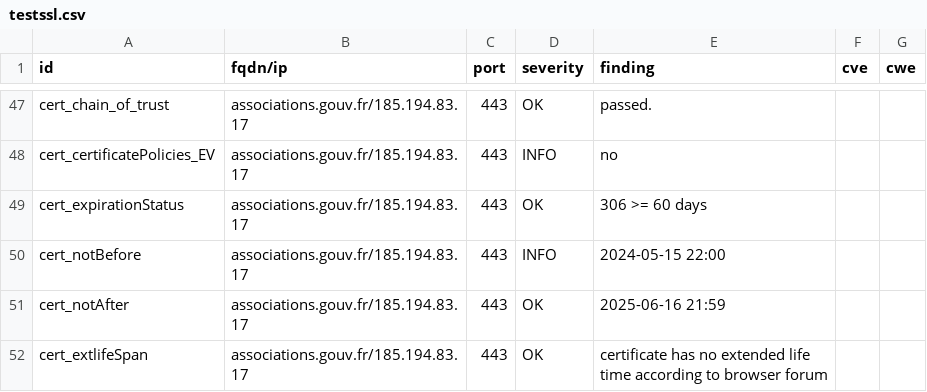
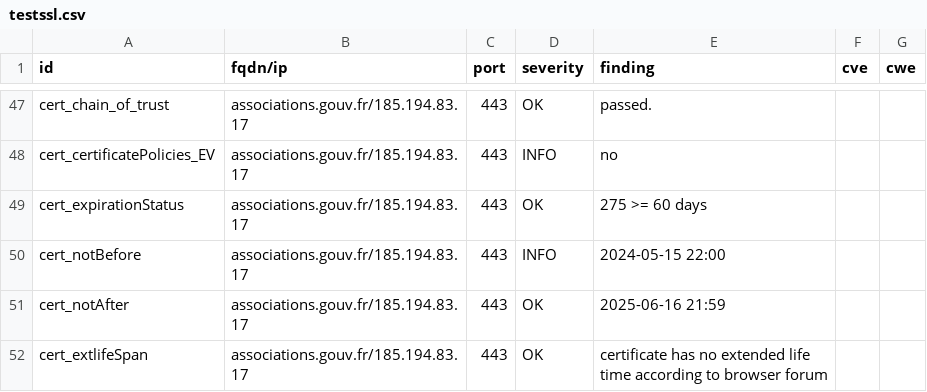
Before and after one commit to GKO-org/dashlordPrd1, a CSV file: results/aHR0cHM6Ly9hc3NvY2lhdGlvbnMuZ291di5mcg==/testssl.csv, drawn as a sheet; only a part is shown, gaps mark what is left out.

```diff
--- a/results/aHR0cHM6Ly9hc3NvY2lhdGlvbnMuZ291di5mcg==/testssl.csv
+++ b/results/aHR0cHM6Ly9hc3NvY2lhdGlvbnMuZ291di5mcg==/testssl.csv
@@ -48,3 +48,3 @@
 "cert_certificatePolicies_EV","associations.gouv.fr/185.194.83.17","443","INFO","no","",""
-"cert_expirationStatus","associations.gouv.fr/185.194.83.17","443","OK","306 >= 60 days","",""
+"cert_expirationStatus","associations.gouv.fr/185.194.83.17","443","OK","275 >= 60 days","",""
 "cert_notBefore","associations.gouv.fr/185.194.83.17","443","INFO","2024-05-15 22:00","",""
```
Also changed, not shown: 9 other files.
